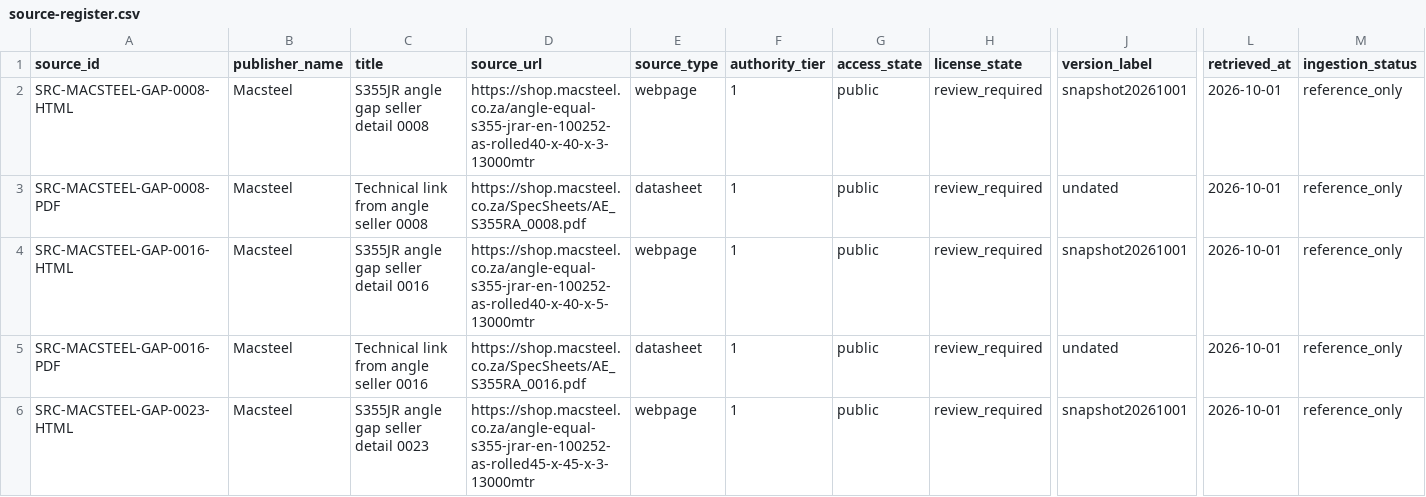
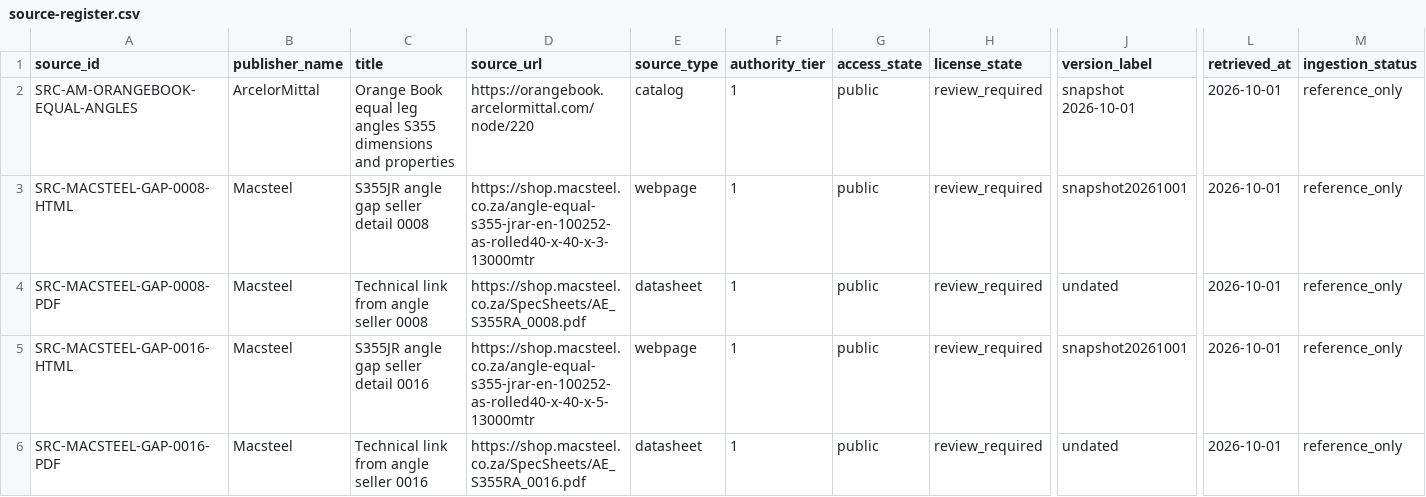
Before and after one commit to drester08/universalpartnumber, a CSV file: registry/data/source-register.csv, drawn as a sheet; only a part is shown, gaps mark what is left out; the shorter side is filled out with more unchanged rows; rows hold the shown columns only; the diff names each change by its address in the sheet, - before the commit and + after, or states it on an @@ line.

Commit message:
Research Orange Book equal-angle geometry without approving seller identity

```diff
--- a/registry/data/source-register.csv
+++ b/registry/data/source-register.csv
+row 2: SRC-AM-ORANGEBOOK-EQUAL-ANGLES | ArcelorMittal | Orange Book equal leg angles S355 dimensions and properties | https://orangebook.arcelormittal.com/node/220 | catalog | 1 | public | review_required | snapshot 2026-10-01 | 2026-10-01 | reference_only
```
Also changed, not shown: registry/data/source-artifacts.csv, 5 other files.
